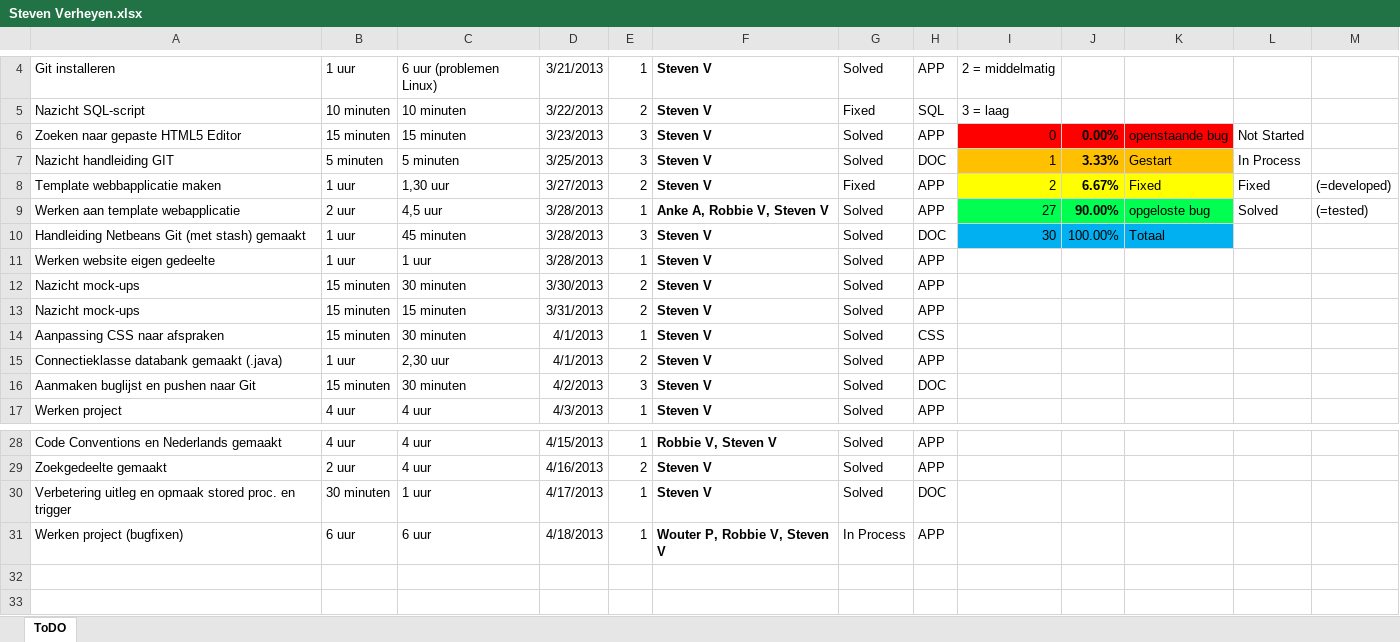
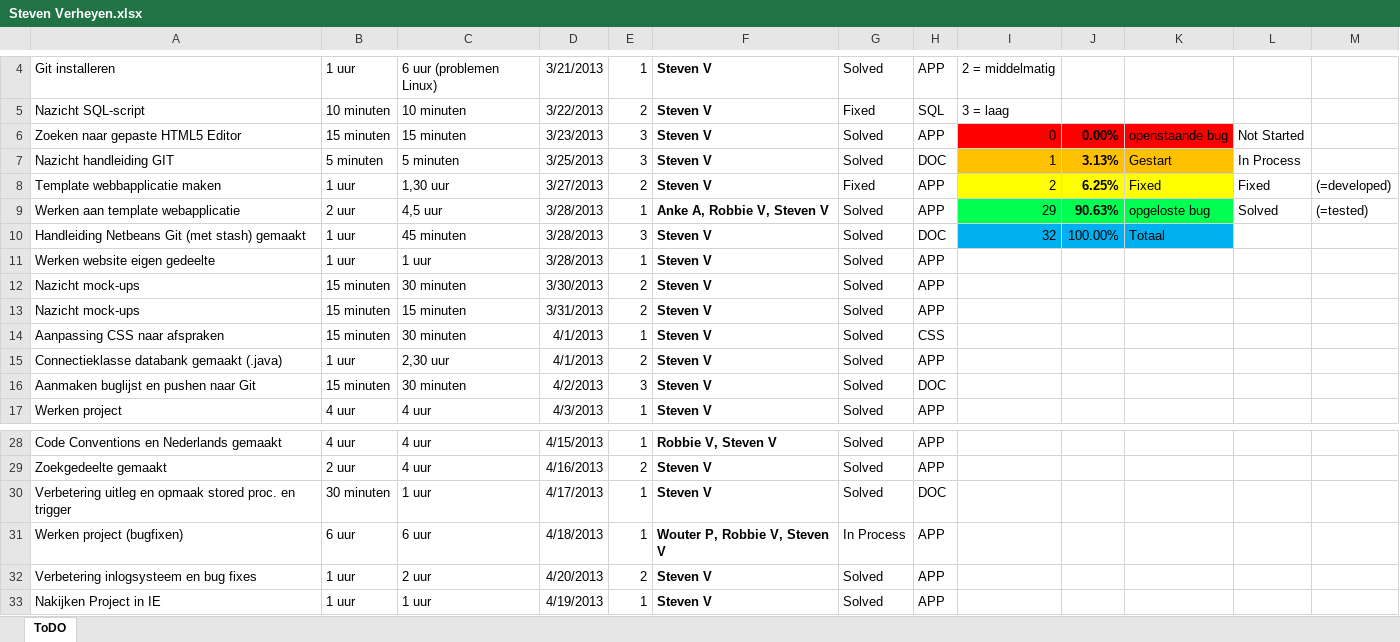
Before and after one commit to jeroenv2/Project_Groep2, an Excel workbook: To Do/Steven Verheyen.xlsx, sheet ToDO, drawn as a sheet; only a part is shown, gaps mark what is left out; values as stored, in another font and other column widths than the file's, no borders; charts and pictures and conditional formats and table styles not drawn; the diff names each change by its address in the sheet, - before the commit and + after, or states it on an @@ line.

```diff
--- a/To Do/Steven Verheyen.xlsx (sheet ToDO)
+++ b/To Do/Steven Verheyen.xlsx (sheet ToDO)
-J7: 3.33%
+J7: 3.13%
-J8: 6.67%
+J8: 6.25%
-I9: 27
+I9: 29
-J9: 90.00%
+J9: 90.63%
-I10: 30
+I10: 32
+row 32: Verbetering inlogsysteem en bug fixes | 1 uur | 2 uur | 4/20/2013 | 2 | Steven V | Solved | APP
+row 33: Nakijken Project in IE | 1 uur | 1 uur | 4/19/2013 | 1 | Steven V | Solved | APP
```
Also changed, not shown: charts or pictures, 6 other files.
